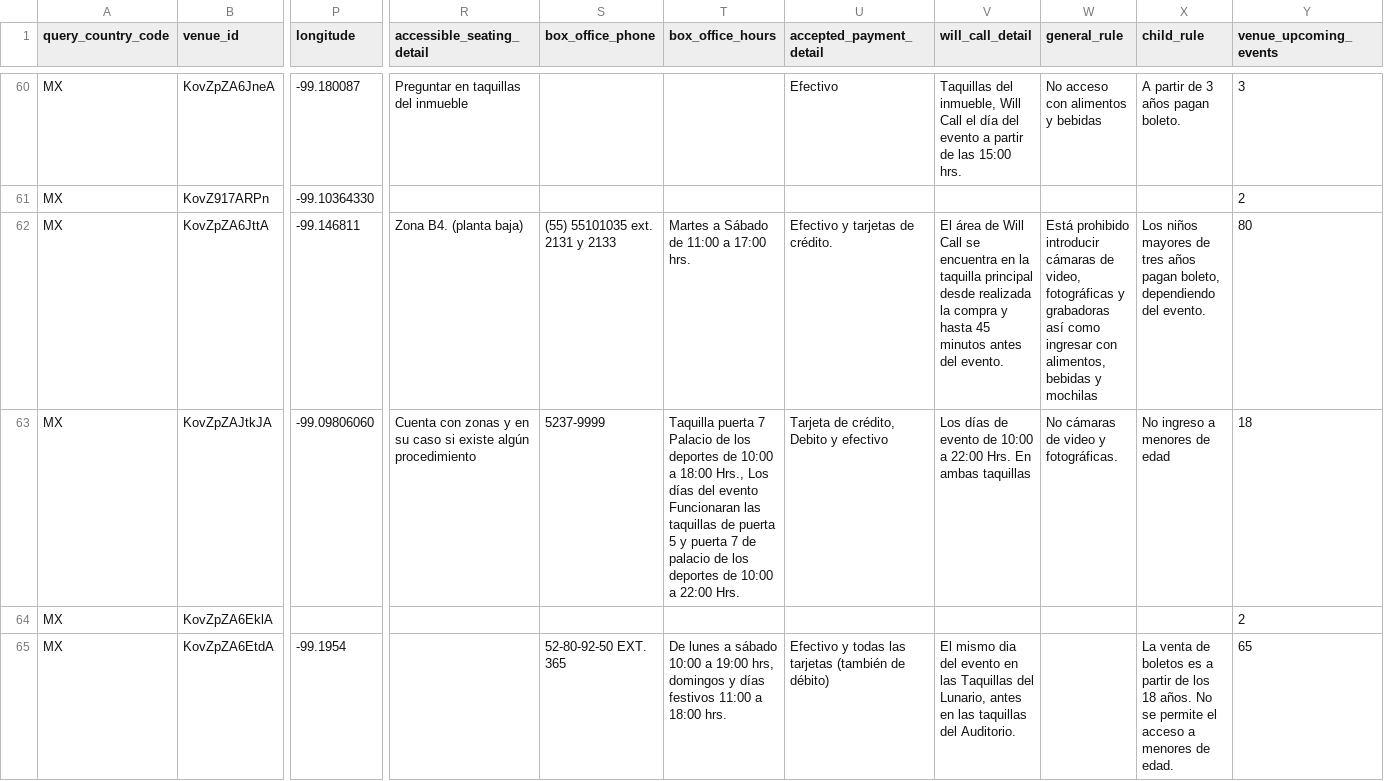
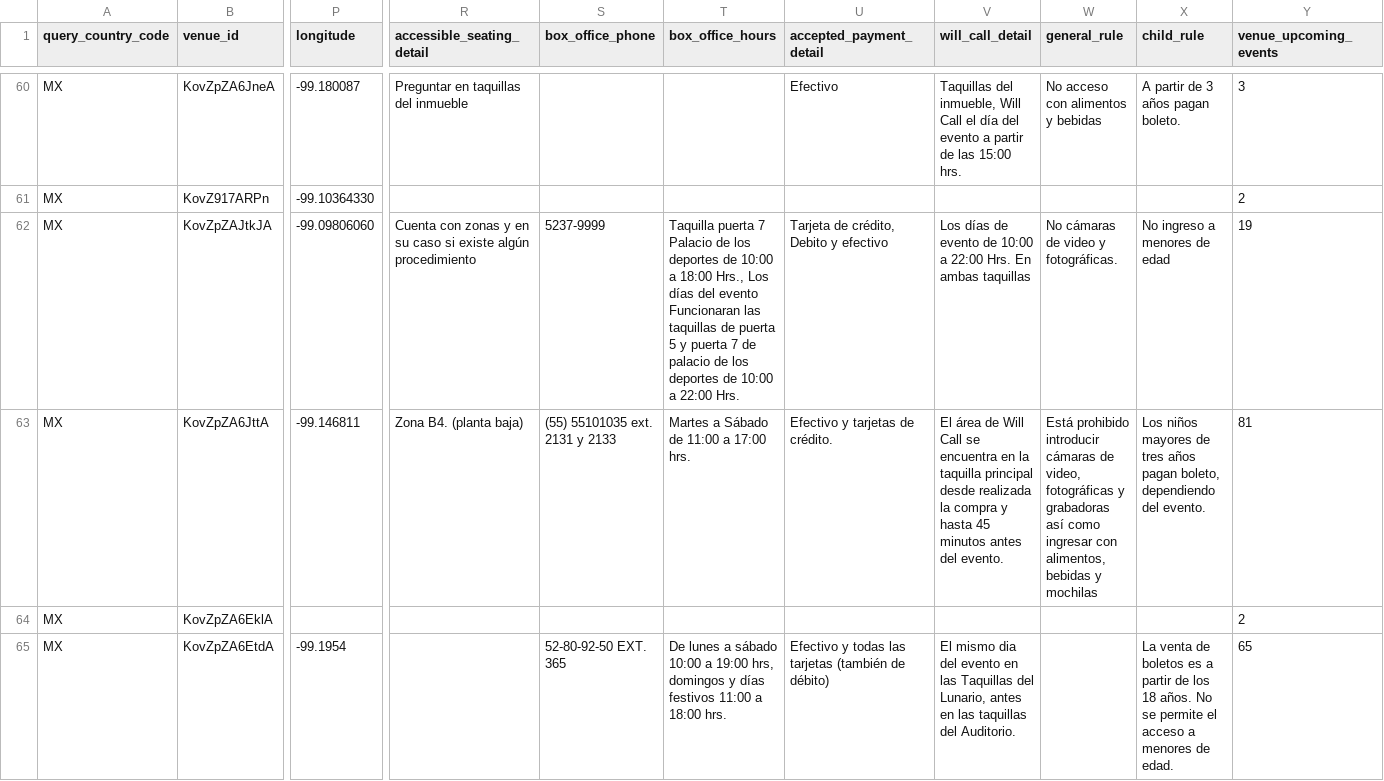
Before and after one commit to DavidCastilloSKT/analisis-oferta-musical-mexico-ticketmaster, a CSV file: data/processed/enriched_latam/dim_venues.csv, drawn as a sheet; only a part is shown, gaps mark what is left out; removed rows and columns are numbered as before the commit, all else as after; rows hold the shown columns only; the diff covers the shown part only; the diff names each change by its address in the sheet, - before the commit and + after, or states it on an @@ line.

```diff
--- a/data/processed/enriched_latam/dim_venues.csv
+++ b/data/processed/enriched_latam/dim_venues.csv
-row 62: MX | KovZpZA6JttA | -99.146811 | Zona B4. (planta baja) | (55) 55101035 ext. 2131 y 2133 | Martes a Sábado de 11:00 a 17:00 hrs. | Efectivo y tarjetas de crédito. | El área de Will Call se encuentra en la taquilla principal desde realizada la compra y hasta 45 minutos antes del evento. | Está prohibido introducir cámaras de video, fotográficas y grabadoras así como ingresar con alimentos, bebidas y mochilas | Los niños mayores de tres años pagan boleto, dependiendo del evento. | 80
-Y62 (venue_upcoming_events): 18
+Y62 (venue_upcoming_events): 19
+row 63: MX | KovZpZA6JttA | -99.146811 | Zona B4. (planta baja) | (55) 55101035 ext. 2131 y 2133 | Martes a Sábado de 11:00 a 17:00 hrs. | Efectivo y tarjetas de crédito. | El área de Will Call se encuentra en la taquilla principal desde realizada la compra y hasta 45 minutos antes del evento. | Está prohibido introducir cámaras de video, fotográficas y grabadoras así como ingresar con alimentos, bebidas y mochilas | Los niños mayores de tres años pagan boleto, dependiendo del evento. | 81
```
Also changed, not shown: 1 added row and 6 edited cells elsewhere in this file, data/processed/enriched_latam/bridge_event_attractions.csv, data/processed/enriched_latam/dim_attractions.csv, 2 other files.
